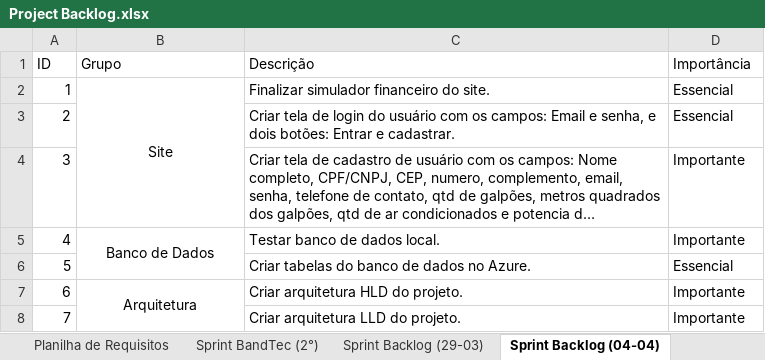
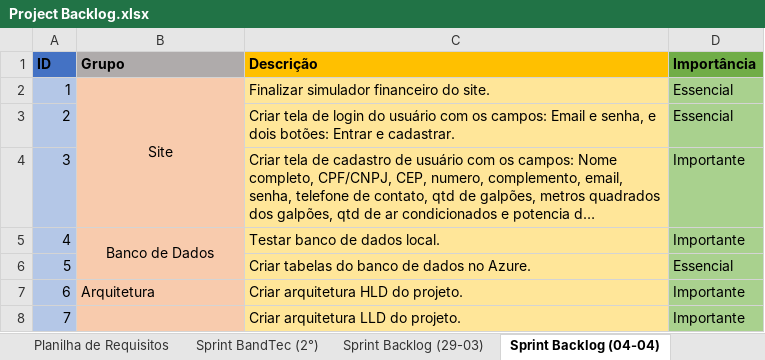
Before and after one commit to Bloodreina/boxzard, an Excel workbook: Documentação/Project Backlog.xlsx, sheet Sprint Backlog (04-04), drawn as a sheet; long unchanged cells end in …; values as stored, in another font and other column widths than the file's, no borders; the diff names each change by its address in the sheet, - before the commit and + after, or states it on an @@ line.

Commit message:
Atualização Product Backlog

```diff
--- a/Documentação/Project Backlog.xlsx (sheet Sprint Backlog (04-04))
+++ b/Documentação/Project Backlog.xlsx (sheet Sprint Backlog (04-04))
-A1:D1 bold: off
+A1:D1 bold: on
-A1 fill: none
+A1 fill: #4472C4
-B1 fill: none
+B1 fill: #AFABAB
-C1 fill: none
+C1 fill: #FFC000
-D1 fill: none
+D1 fill: #70AD47
-A2:A8 fill: none
+A2:A8 fill: #B4C7E7
-B2:B8 fill: none
+B2:B8 fill: #F8CBAD
-C2:C8 fill: none
+C2:C8 fill: #FFE699
-D2:D8 fill: none
+D2:D8 fill: #A9D18E
-B7 alignment: center
+B7 alignment: left
-B7:B8 merged
```
Also changed, not shown: sheet Sprint Backlog (25-04), sheet Sprint Backlog (29-03), sheet Sprint Backlog (09-04), sheet Sprint Backlog (18-04), 1 other file.
